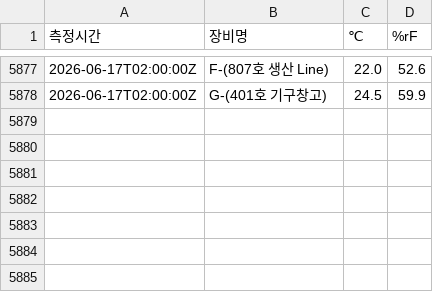
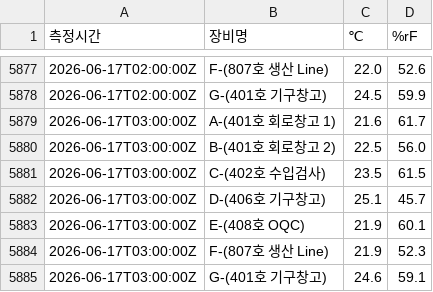
Before and after one commit to DforceJ/Saveris-Data-Collector, a CSV file: Saveris_Data.csv, drawn as a sheet; only a part is shown, gaps mark what is left out; the diff names each change by its address in the sheet, - before the commit and + after, or states it on an @@ line.

```diff
--- a/Saveris_Data.csv
+++ b/Saveris_Data.csv
+row 5879: 2026-06-17T03:00:00Z | A-(401호 회로창고 1) | 21.6 | 61.7
+row 5880: 2026-06-17T03:00:00Z | B-(401호 회로창고 2) | 22.5 | 56.0
+row 5881: 2026-06-17T03:00:00Z | C-(402호 수입검사) | 23.5 | 61.5
+row 5882: 2026-06-17T03:00:00Z | D-(406호 기구창고) | 25.1 | 45.7
+row 5883: 2026-06-17T03:00:00Z | E-(408호 OQC) | 21.9 | 60.1
+row 5884: 2026-06-17T03:00:00Z | F-(807호 생산 Line) | 21.9 | 52.3
+row 5885: 2026-06-17T03:00:00Z | G-(401호 기구창고) | 24.6 | 59.1
```
